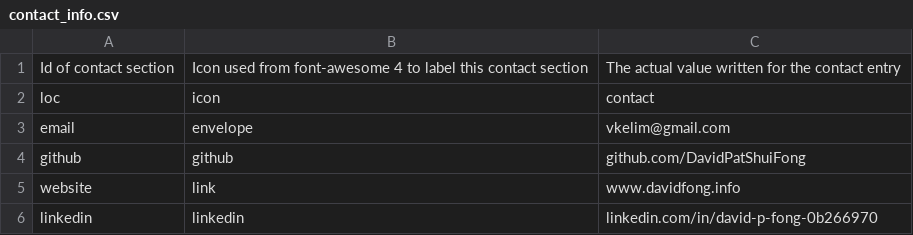
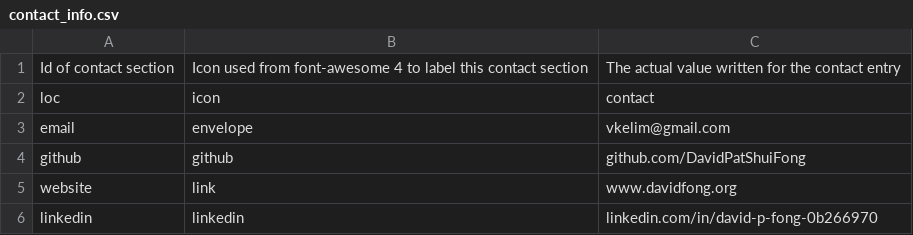
Before and after one commit to DavidPatShuiFong/vkelimHomepage, a CSV file: static/CV/assets/datadrivencv/contact_info.csv, drawn as a sheet.

```diff
--- a/static/CV/assets/datadrivencv/contact_info.csv
+++ b/static/CV/assets/datadrivencv/contact_info.csv
@@ -4,3 +4,3 @@ email,envelope,vkelim@gmail.com
 github,github,github.com/DavidPatShuiFong
-website,link,www.davidfong.info
+website,link,www.davidfong.org
 linkedin,linkedin,linkedin.com/in/david-p-fong-0b266970
```
Also changed, not shown: 31 other files.
